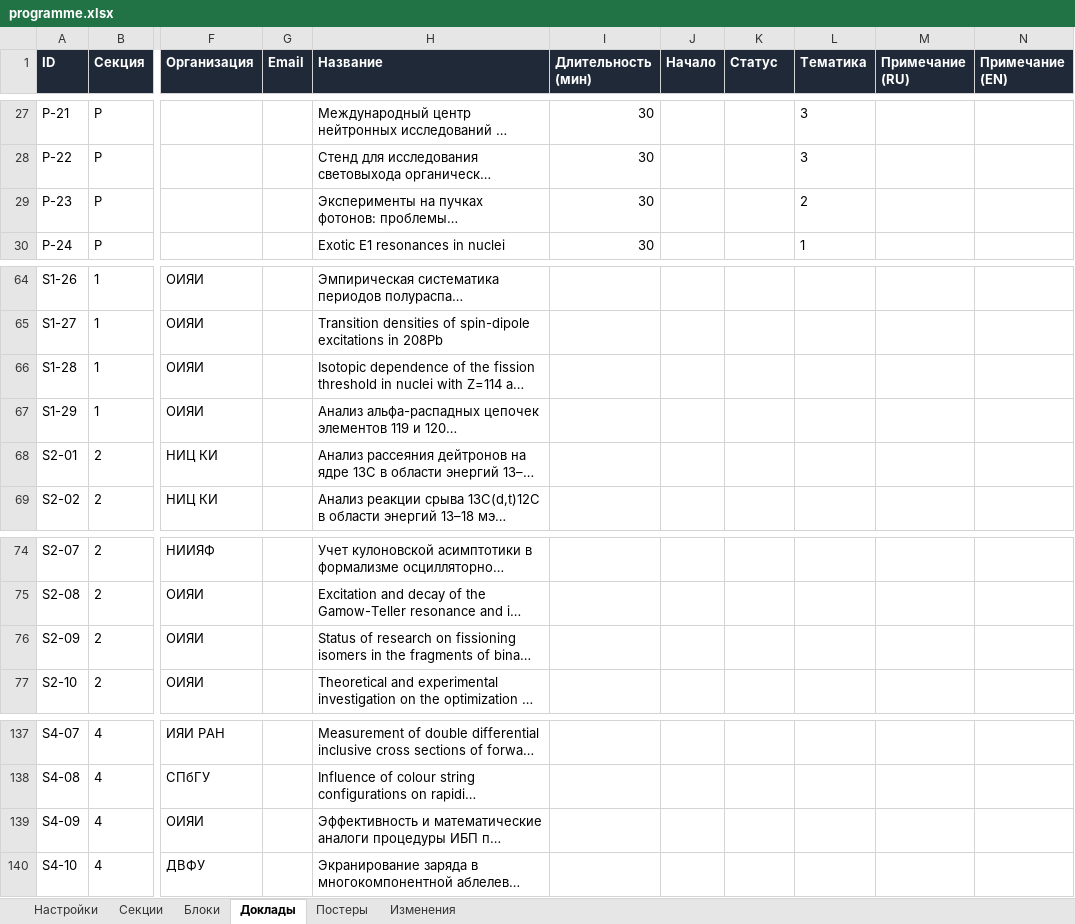
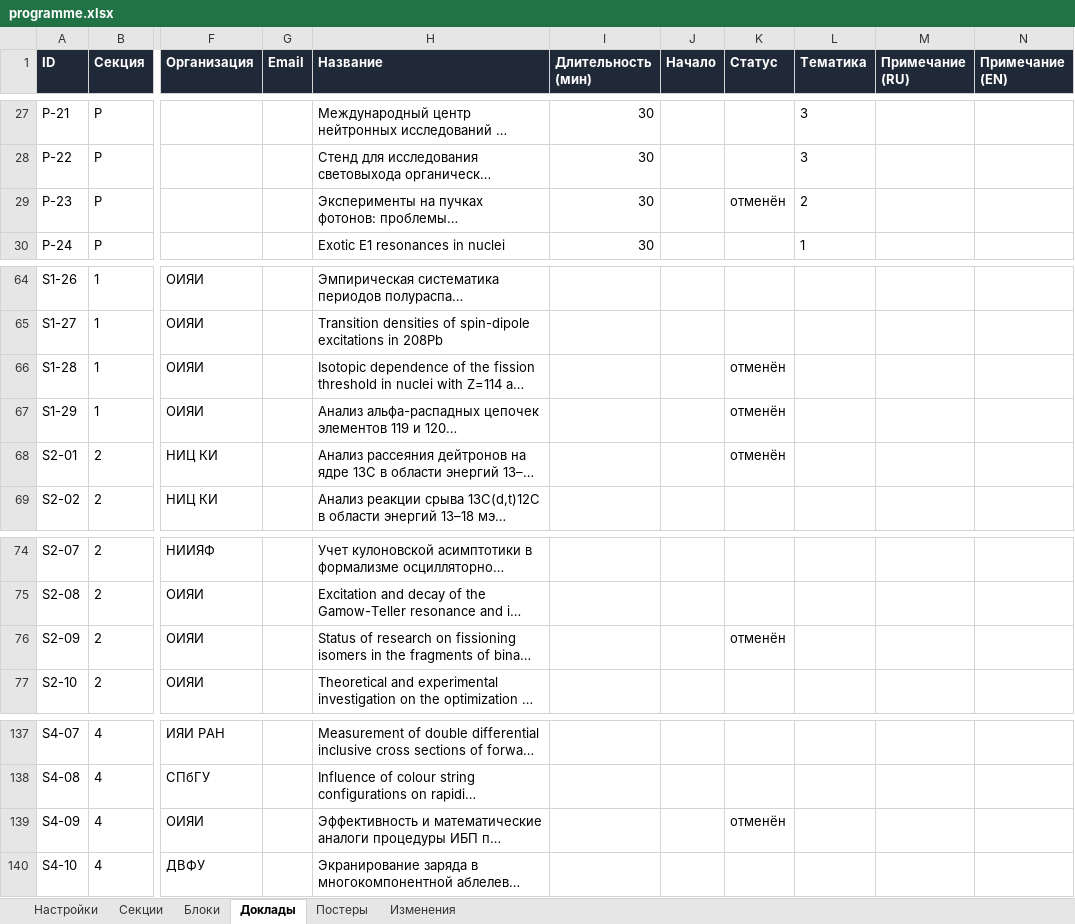
Before and after one commit to shadowcaramel/Conference-schedule, an Excel workbook: data/programme.xlsx, sheet Доклады, drawn as a sheet; only a part is shown, gaps mark what is left out; long unchanged cells end in …; values as stored, in another font and other column widths than the file's, no borders; the diff names each change by its address in the sheet, - before the commit and + after, or states it on an @@ line.

```diff
--- a/data/programme.xlsx (sheet Доклады)
+++ b/data/programme.xlsx (sheet Доклады)
-K29 (Статус): (empty)
+K29 (Статус): отменён
-K66:K68 (Статус): (empty)
+K66:K68 (Статус): отменён
-K76 (Статус): (empty)
+K76 (Статус): отменён
-K139 (Статус): (empty)
+K139 (Статус): отменён
```
Also changed, not shown: sheet Блоки, sheet Постеры, sheet Изменения, 10 other files.
